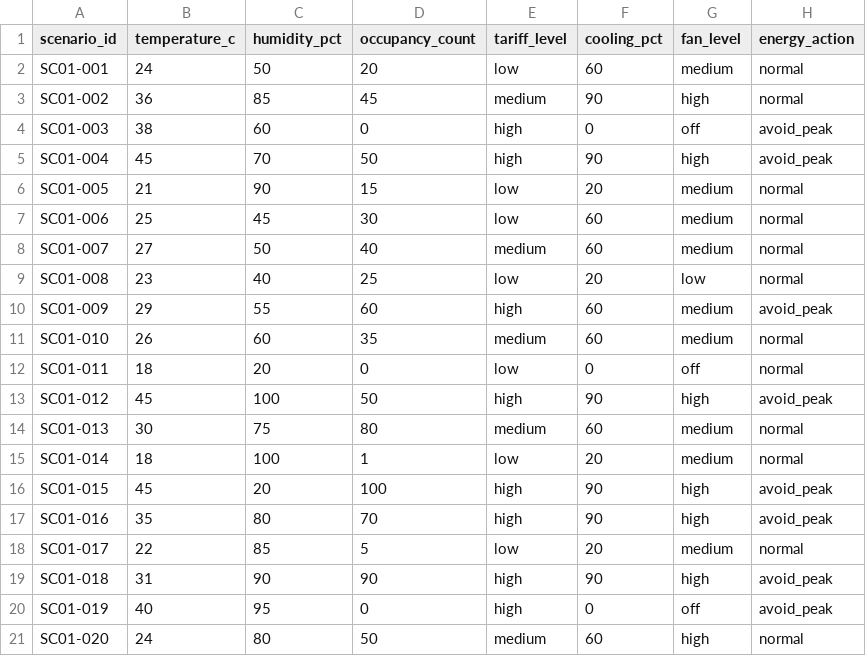
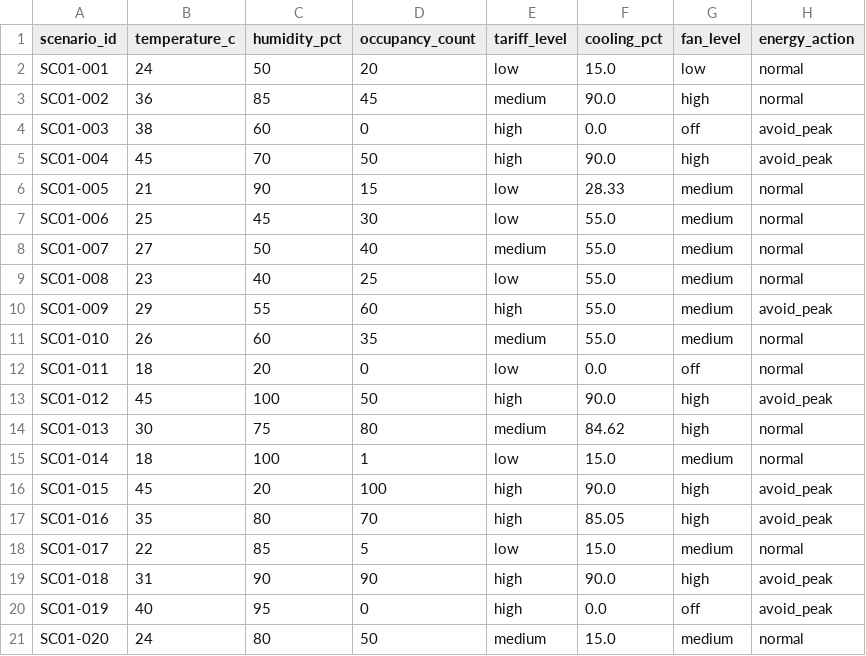
Before and after one commit to vansh-sharma01/SC01-Intelligent-Campus-Climate-and-Energy-Controller, a CSV file: results/step4/fuzzy_results.csv, drawn as a sheet.

Commit message:
Implement GA-tuned fuzzy controller and three-way evaluation

```diff
--- a/results/step4/fuzzy_results.csv
+++ b/results/step4/fuzzy_results.csv
@@ -1,21 +1,21 @@
 scenario_id,temperature_c,humidity_pct,occupancy_count,tariff_level,cooling_pct,fan_level,energy_action
-SC01-001,24,50,20,low,60,medium,normal
-SC01-002,36,85,45,medium,90,high,normal
-SC01-003,38,60,0,high,0,off,avoid_peak
-SC01-004,45,70,50,high,90,high,avoid_peak
-SC01-005,21,90,15,low,20,medium,normal
-SC01-006,25,45,30,low,60,medium,normal
-SC01-007,27,50,40,medium,60,medium,normal
-SC01-008,23,40,25,low,20,low,normal
-SC01-009,29,55,60,high,60,medium,avoid_peak
-SC01-010,26,60,35,medium,60,medium,normal
-SC01-011,18,20,0,low,0,off,normal
-SC01-012,45,100,50,high,90,high,avoid_peak
-SC01-013,30,75,80,medium,60,medium,normal
-SC01-014,18,100,1,low,20,medium,normal
-SC01-015,45,20,100,high,90,high,avoid_peak
-SC01-016,35,80,70,high,90,high,avoid_peak
-SC01-017,22,85,5,low,20,medium,normal
-SC01-018,31,90,90,high,90,high,avoid_peak
-SC01-019,40,95,0,high,0,off,avoid_peak
-SC01-020,24,80,50,medium,60,high,normal
+SC01-001,24,50,20,low,15.0,low,normal
+SC01-002,36,85,45,medium,90.0,high,normal
+SC01-003,38,60,0,high,0.0,off,avoid_peak
+SC01-004,45,70,50,high,90.0,high,avoid_peak
+SC01-005,21,90,15,low,28.33,medium,normal
+SC01-006,25,45,30,low,55.0,medium,normal
+SC01-007,27,50,40,medium,55.0,medium,normal
+SC01-008,23,40,25,low,55.0,medium,normal
+SC01-009,29,55,60,high,55.0,medium,avoid_peak
+SC01-010,26,60,35,medium,55.0,medium,normal
+SC01-011,18,20,0,low,0.0,off,normal
+SC01-012,45,100,50,high,90.0,high,avoid_peak
+SC01-013,30,75,80,medium,84.62,high,normal
+SC01-014,18,100,1,low,15.0,medium,normal
+SC01-015,45,20,100,high,90.0,high,avoid_peak
+SC01-016,35,80,70,high,85.05,high,avoid_peak
+SC01-017,22,85,5,low,15.0,medium,normal
+SC01-018,31,90,90,high,90.0,high,avoid_peak
+SC01-019,40,95,0,high,0.0,off,avoid_peak
+SC01-020,24,80,50,medium,15.0,medium,normal
```
Also changed, not shown: results/step5/controller_comparison.csv, 12 other files.
